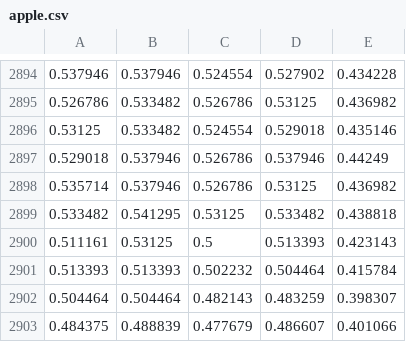
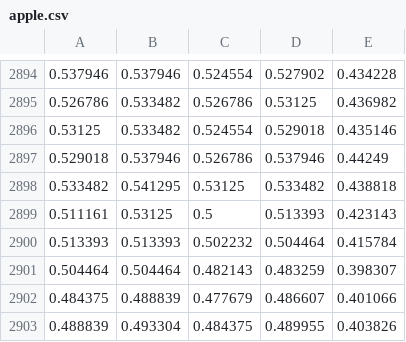
Before and after one commit to Chanaka-IG/chanaka, a CSV file: apple.csv, drawn as a sheet; only a part is shown, gaps mark what is left out; the shorter side is filled out with more unchanged rows; the diff names each change by its address in the sheet, - before the commit and + after, or states it on an @@ line.

Commit message:
updated

```diff
--- a/apple.csv
+++ b/apple.csv
-row 2898: 0.535714 | 0.537946 | 0.526786 | 0.53125 | 0.436982
```
